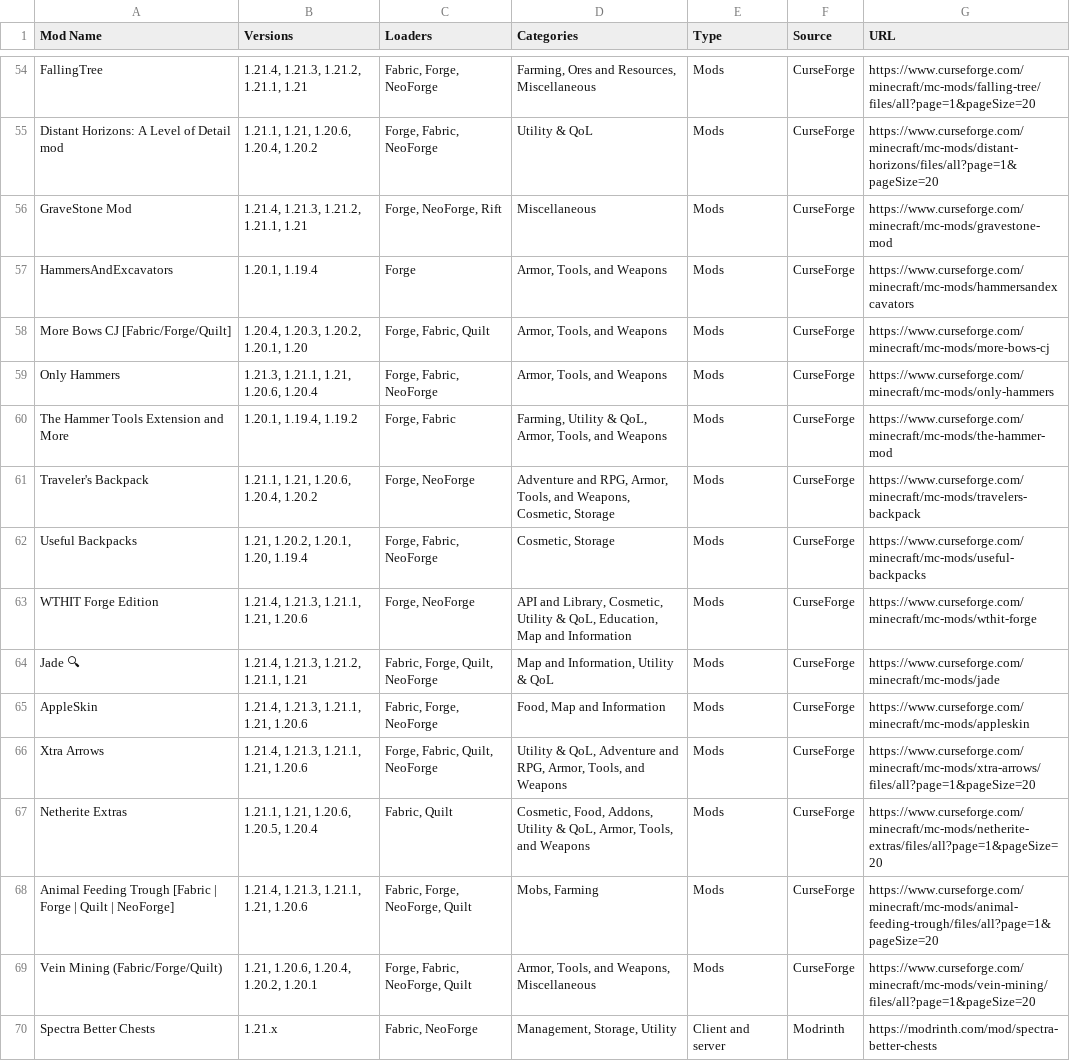
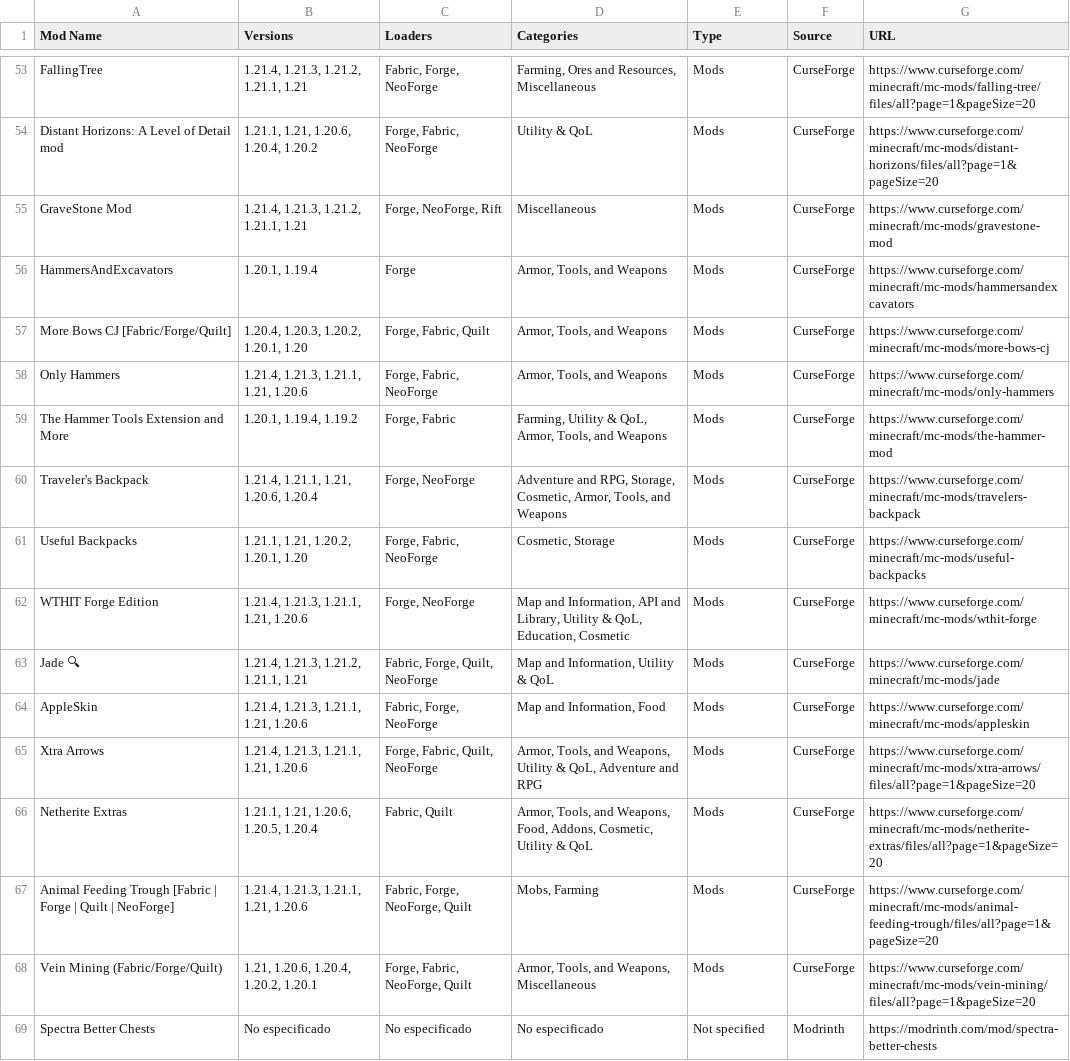
Before and after one commit to DereckAn/python-projects, a CSV file: mod_information.csv, drawn as a sheet; only a part is shown, gaps mark what is left out; the diff covers the shown part only.

```diff
--- a/mod_information.csv
+++ b/mod_information.csv
@@ -58,13 +57,13 @@ HammersAndExcavators,"1.20.1, 1.19.4",Forge,"Armor, Tools, and Weapons",Mods,Cur
 More Bows CJ [Fabric/Forge/Quilt],"1.20.4, 1.20.3, 1.20.2, 1.20.1, 1.20","Forge, Fabric, Quilt","Armor, Tools, and Weapons",Mods,CurseForge,https://www.curseforge.com/minecraft/mc-mods/more-bows-cj
-Only Hammers,"1.21.3, 1.21.1, 1.21, 1.20.6, 1.20.4","Forge, Fabric, NeoForge","Armor, Tools, and Weapons",Mods,CurseForge,https://www.curseforge.com/minecraft/mc-mods/only-hammers
+Only Hammers,"1.21.4, 1.21.3, 1.21.1, 1.21, 1.20.6","Forge, Fabric, NeoForge","Armor, Tools, and Weapons",Mods,CurseForge,https://www.curseforge.com/minecraft/mc-mods/only-hammers
 The Hammer Tools Extension and More,"1.20.1, 1.19.4, 1.19.2","Forge, Fabric","Farming, Utility & QoL, Armor, Tools, and Weapons",Mods,CurseForge,https://www.curseforge.com/minecraft/mc-mods/the-hammer-mod
-Traveler's Backpack,"1.21.1, 1.21, 1.20.6, 1.20.4, 1.20.2","Forge, NeoForge","Adventure and RPG, Armor, Tools, and Weapons, Cosmetic, Storage",Mods,CurseForge,https://www.curseforge.com/minecraft/mc-mods/travelers-backpack
-Useful Backpacks,"1.21, 1.20.2, 1.20.1, 1.20, 1.19.4","Forge, Fabric, NeoForge","Cosmetic, Storage",Mods,CurseForge,https://www.curseforge.com/minecraft/mc-mods/useful-backpacks
-WTHIT Forge Edition,"1.21.4, 1.21.3, 1.21.1, 1.21, 1.20.6","Forge, NeoForge","API and Library, Cosmetic, Utility & QoL, Education, Map and Information",Mods,CurseForge,https://www.curseforge.com/minecraft/mc-mods/wthit-forge
+Traveler's Backpack,"1.21.4, 1.21.1, 1.21, 1.20.6, 1.20.4","Forge, NeoForge","Adventure and RPG, Storage, Cosmetic, Armor, Tools, and Weapons",Mods,CurseForge,https://www.curseforge.com/minecraft/mc-mods/travelers-backpack
+Useful Backpacks,"1.21.1, 1.21, 1.20.2, 1.20.1, 1.20","Forge, Fabric, NeoForge","Cosmetic, Storage",Mods,CurseForge,https://www.curseforge.com/minecraft/mc-mods/useful-backpacks
+WTHIT Forge Edition,"1.21.4, 1.21.3, 1.21.1, 1.21, 1.20.6","Forge, NeoForge","Map and Information, API and Library, Utility & QoL, Education, Cosmetic",Mods,CurseForge,https://www.curseforge.com/minecraft/mc-mods/wthit-forge
 Jade 🔍,"1.21.4, 1.21.3, 1.21.2, 1.21.1, 1.21","Fabric, Forge, Quilt, NeoForge","Map and Information, Utility & QoL",Mods,CurseForge,https://www.curseforge.com/minecraft/mc-mods/jade
-AppleSkin,"1.21.4, 1.21.3, 1.21.1, 1.21, 1.20.6","Fabric, Forge, NeoForge","Food, Map and Information",Mods,CurseForge,https://www.curseforge.com/minecraft/mc-mods/appleskin
-Xtra Arrows,"1.21.4, 1.21.3, 1.21.1, 1.21, 1.20.6","Forge, Fabric, Quilt, NeoForge","Utility & QoL, Adventure and RPG, Armor, Tools, and Weapons",Mods,CurseForge,https://www.curseforge.com/minecraft/mc-mods/xtra-arrows/files/all?page=1&pageSize=20
-Netherite Extras,"1.21.1, 1.21, 1.20.6, 1.20.5, 1.20.4","Fabric, Quilt","Cosmetic, Food, Addons, Utility & QoL, Armor, Tools, and Weapons",Mods,CurseForge,https://www.curseforge.com/minecraft/mc-mods/netherite-extras/files/all?page=1&pageSize=20
+AppleSkin,"1.21.4, 1.21.3, 1.21.1, 1.21, 1.20.6","Fabric, Forge, NeoForge","Map and Information, Food",Mods,CurseForge,https://www.curseforge.com/minecraft/mc-mods/appleskin
+Xtra Arrows,"1.21.4, 1.21.3, 1.21.1, 1.21, 1.20.6","Forge, Fabric, Quilt, NeoForge","Armor, Tools, and Weapons, Utility & QoL, Adventure and RPG",Mods,CurseForge,https://www.curseforge.com/minecraft/mc-mods/xtra-arrows/files/all?page=1&pageSize=20
+Netherite Extras,"1.21.1, 1.21, 1.20.6, 1.20.5, 1.20.4","Fabric, Quilt","Armor, Tools, and Weapons, Food, Addons, Cosmetic, Utility & QoL",Mods,CurseForge,https://www.curseforge.com/minecraft/mc-mods/netherite-extras/files/all?page=1&pageSize=20
 Animal Feeding Trough [Fabric | Forge | Quilt | NeoForge],"1.21.4, 1.21.3, 1.21.1, 1.21, 1.20.6","Fabric, Forge, NeoForge, Quilt","Mobs, Farming",Mods,CurseForge,https://www.curseforge.com/minecraft/mc-mods/animal-feeding-trough/files/all?page=1&pageSize=20
 Vein Mining (Fabric/Forge/Quilt),"1.21, 1.20.6, 1.20.4, 1.20.2, 1.20.1","Forge, Fabric, NeoForge, Quilt","Armor, Tools, and Weapons, Miscellaneous",Mods,CurseForge,https://www.curseforge.com/minecraft/mc-mods/vein-mining/files/all?page=1&pageSize=20
-Spectra Better Chests,1.21.x,"Fabric, NeoForge","Management, Storage, Utility",Client and server,Modrinth,https://modrinth.com/mod/spectra-better-chests
+Spectra Better Chests,No especificado,No especificado,No especificado,Not specified,Modrinth,https://modrinth.com/mod/spectra-better-chests
```
Also changed, not shown: 3 added rows, 1 removed row and 53 edited cells elsewhere in this file, Mods.csv, 2 other files.
